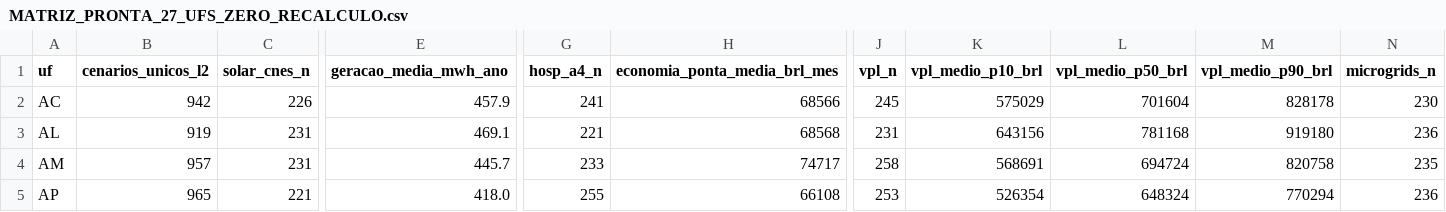
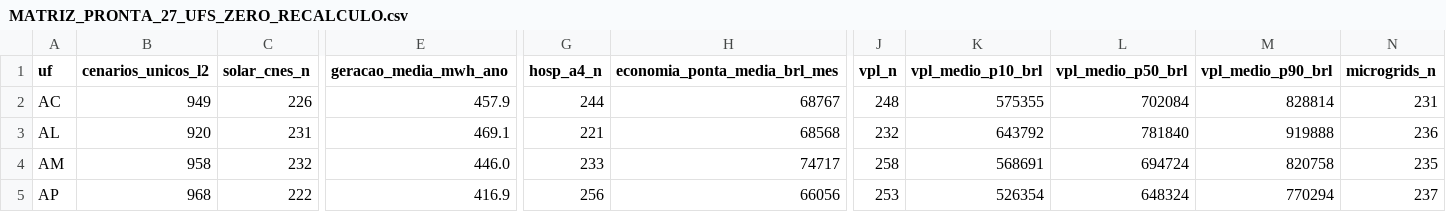
Before and after one commit to aristondalago-max/kpa-humanity-open-science, a CSV file: PKG-B-ENERGIA-SAUDE-v1.0.0/MATRIZ_PRONTA_27_UFS_ZERO_RECALCULO.csv, drawn as a sheet; only a part is shown, gaps mark what is left out; the diff covers the shown part only; the diff names each change by its address in the sheet, - before the commit and + after, or states it on an @@ line.

Commit message:
feat(release): KPA Humanity Open Science v1.0.0 (PKG-A=19087 L2/L4, PKG-B=26537 L2/L4)
- PKG-A-CORPUS-PTBR-v1.0.0: 19087 unique L2 dual-oracle verified solutions in Portuguese
- PKG-B-ENERGIA-SAUDE-v1.0.0: 26537 unique L2 synthetic health-energy scenarios across 27 UFs
- OUTREACH_LETTERS_v1.0.0: 6 institutional technical letters (UFSC, ABDEH, CONASS, CONASEMS, IMPA, SBM)
- Root manifest SHA-256: ee0c077650ee01f09173c34816745f08da6750911350f28216923ac1098350dc
- Security audit: 0 findings, synthetic disclaimer verified in 11 documents

```diff
--- a/PKG-B-ENERGIA-SAUDE-v1.0.0/MATRIZ_PRONTA_27_UFS_ZERO_RECALCULO.csv
+++ b/PKG-B-ENERGIA-SAUDE-v1.0.0/MATRIZ_PRONTA_27_UFS_ZERO_RECALCULO.csv
-B2 (cenarios_unicos_l2): 942
+B2 (cenarios_unicos_l2): 949
-G2 (hosp_a4_n): 241
+G2 (hosp_a4_n): 244
-H2 (economia_ponta_media_brl_mes): 68566
+H2 (economia_ponta_media_brl_mes): 68767
-J2 (vpl_n): 245
+J2 (vpl_n): 248
-K2 (vpl_medio_p10_brl): 575029
+K2 (vpl_medio_p10_brl): 575355
-L2 (vpl_medio_p50_brl): 701604
+L2 (vpl_medio_p50_brl): 702084
-M2 (vpl_medio_p90_brl): 828178
+M2 (vpl_medio_p90_brl): 828814
-N2 (microgrids_n): 230
+N2 (microgrids_n): 231
-B3 (cenarios_unicos_l2): 919
+B3 (cenarios_unicos_l2): 920
-J3 (vpl_n): 231
+J3 (vpl_n): 232
-K3 (vpl_medio_p10_brl): 643156
+K3 (vpl_medio_p10_brl): 643792
-L3 (vpl_medio_p50_brl): 781168
+L3 (vpl_medio_p50_brl): 781840
-M3 (vpl_medio_p90_brl): 919180
+M3 (vpl_medio_p90_brl): 919888
-B4 (cenarios_unicos_l2): 957
+B4 (cenarios_unicos_l2): 958
-C4 (solar_cnes_n): 231
+C4 (solar_cnes_n): 232
-E4 (geracao_media_mwh_ano): 445.7
+E4 (geracao_media_mwh_ano): 446.0
-B5 (cenarios_unicos_l2): 965
+B5 (cenarios_unicos_l2): 968
-C5 (solar_cnes_n): 221
+C5 (solar_cnes_n): 222
-E5 (geracao_media_mwh_ano): 418.0
+E5 (geracao_media_mwh_ano): 416.9
-G5 (hosp_a4_n): 255
+G5 (hosp_a4_n): 256
-H5 (economia_ponta_media_brl_mes): 66108
+H5 (economia_ponta_media_brl_mes): 66056
-N5 (microgrids_n): 236
+N5 (microgrids_n): 237
```
Also changed, not shown: 137 edited cells elsewhere in this file, 20 other files.
